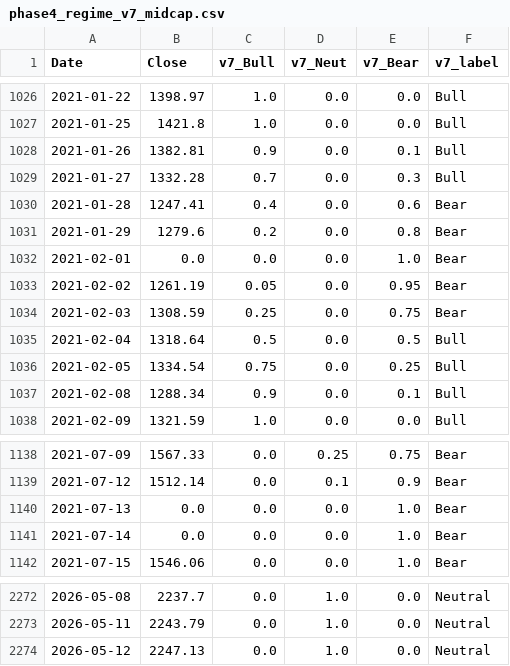
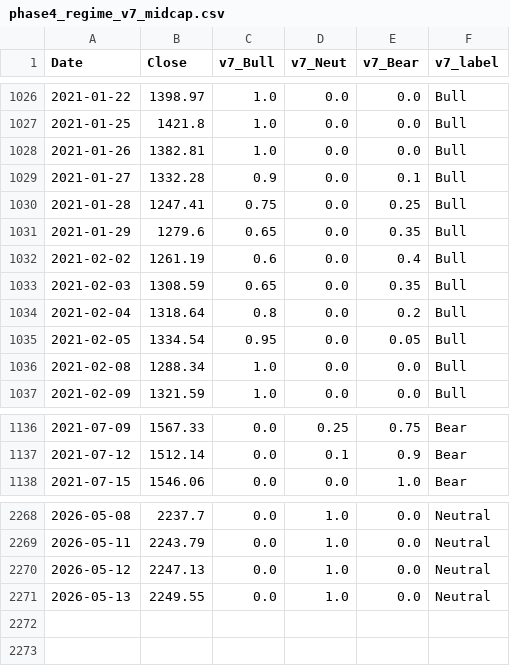
Before and after one commit to hongha5192-bit/index-regime, a CSV file: data/phase4_regime_v7_midcap.csv, drawn as a sheet; only a part is shown, gaps mark what is left out; the diff covers the shown part only.

```diff
--- a/data/phase4_regime_v7_midcap.csv
+++ b/data/phase4_regime_v7_midcap.csv
@@ -1027,12 +1027,11 @@ Date,Close,v7_Bull,v7_Neut,v7_Bear,v7_label
 2021-01-25,1421.8,1.0,0.0,0.0,Bull
-2021-01-26,1382.81,0.9,0.0,0.1,Bull
-2021-01-27,1332.28,0.7,0.0,0.3,Bull
-2021-01-28,1247.41,0.4,0.0,0.6,Bear
-2021-01-29,1279.6,0.2,0.0,0.8,Bear
-2021-02-01,0.0,0.0,0.0,1.0,Bear
-2021-02-02,1261.19,0.05,0.0,0.95,Bear
-2021-02-03,1308.59,0.25,0.0,0.75,Bear
-2021-02-04,1318.64,0.5,0.0,0.5,Bull
-2021-02-05,1334.54,0.75,0.0,0.25,Bull
-2021-02-08,1288.34,0.9,0.0,0.1,Bull
+2021-01-26,1382.81,1.0,0.0,0.0,Bull
+2021-01-27,1332.28,0.9,0.0,0.1,Bull
+2021-01-28,1247.41,0.75,0.0,0.25,Bull
+2021-01-29,1279.6,0.65,0.0,0.35,Bull
+2021-02-02,1261.19,0.6,0.0,0.4,Bull
+2021-02-03,1308.59,0.65,0.0,0.35,Bull
+2021-02-04,1318.64,0.8,0.0,0.2,Bull
+2021-02-05,1334.54,0.95,0.0,0.05,Bull
+2021-02-08,1288.34,1.0,0.0,0.0,Bull
 2021-02-09,1321.59,1.0,0.0,0.0,Bull
@@ -1139,4 +1137,2 @@ Date,Close,v7_Bull,v7_Neut,v7_Bear,v7_label
 2021-07-12,1512.14,0.0,0.1,0.9,Bear
-2021-07-13,0.0,0.0,0.0,1.0,Bear
-2021-07-14,0.0,0.0,0.0,1.0,Bear
 2021-07-15,1546.06,0.0,0.0,1.0,Bear
@@ -2274 +2270,2 @@ Date,Close,v7_Bull,v7_Neut,v7_Bear,v7_label
 2026-05-12,2247.13,0.0,1.0,0.0,Neutral
+2026-05-13,2249.55,0.0,1.0,0.0,Neutral
```
Also changed, not shown: 1 removed row and 34 edited cells elsewhere in this file, data/phase4_regime_v7_smallcap.csv, data/phase4_regime_v7_vnindex.csv, 6 other files.
